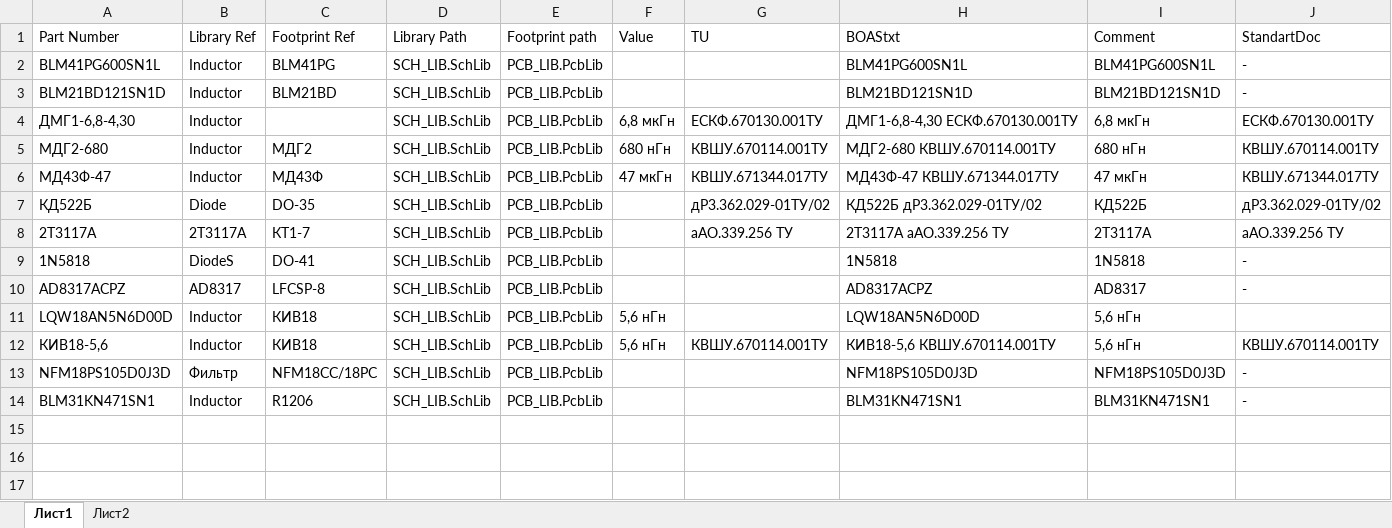
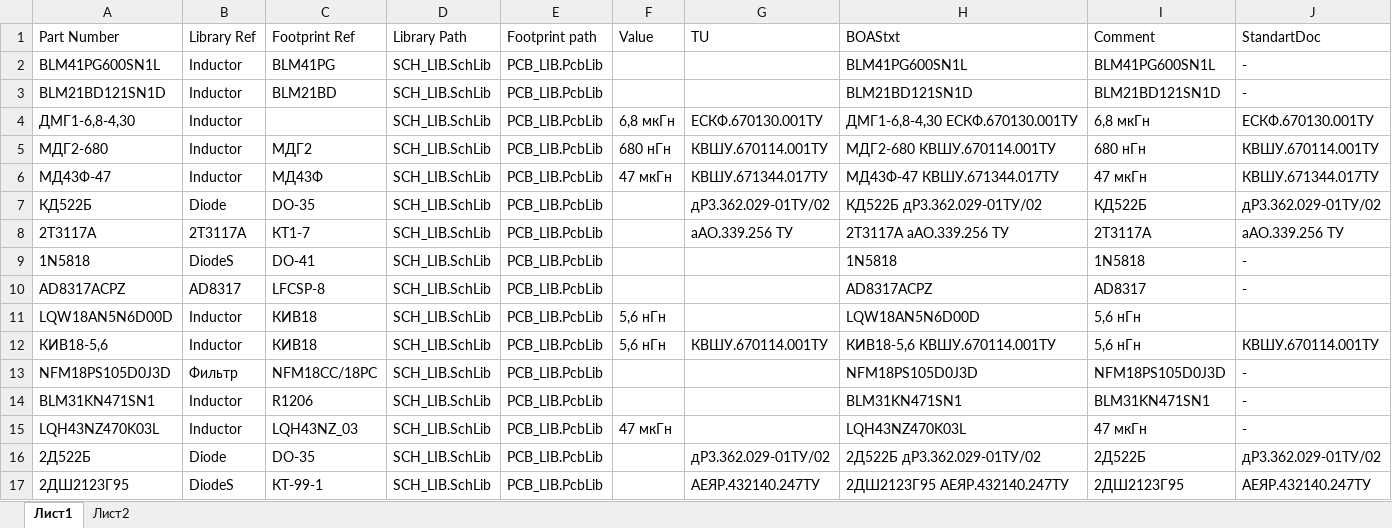
Before and after one commit to work5lov/LibrariesGOST, an Excel workbook: OtherGOST.xlsx, sheet Лист1, drawn as a sheet; only a part is shown; values as stored, in another font and other column widths than the file's, no borders; rows hold the shown columns only; the diff names each change by its address in the sheet, - before the commit and + after, or states it on an @@ line.

```diff
--- a/OtherGOST.xlsx (sheet Лист1)
+++ b/OtherGOST.xlsx (sheet Лист1)
+row 15: LQH43NZ470K03L | Inductor | LQH43NZ_03 | SCH_LIB.SchLib | PCB_LIB.PcbLib | 47 мкГн |  | LQH43NZ470K03L | 47 мкГн | -
+row 16: 2Д522Б | Diode | DO-35 | SCH_LIB.SchLib | PCB_LIB.PcbLib |  | дР3.362.029-01ТУ/02 | 2Д522Б дР3.362.029-01ТУ/02 | 2Д522Б | дР3.362.029-01ТУ/02
+row 17: 2ДШ2123Г95 | DiodeS | КТ-99-1 | SCH_LIB.SchLib | PCB_LIB.PcbLib |  | АЕЯР.432140.247ТУ | 2ДШ2123Г95 АЕЯР.432140.247ТУ | 2ДШ2123Г95 | АЕЯР.432140.247ТУ
```
Also changed, not shown: CapGOST.xlsx, ConnectorsGOST.xlsx, 16 other files.
